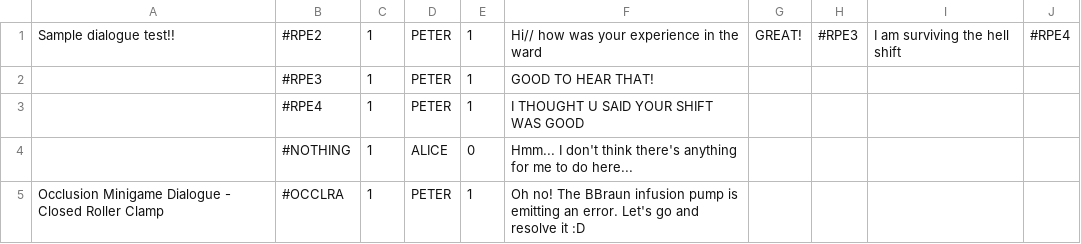
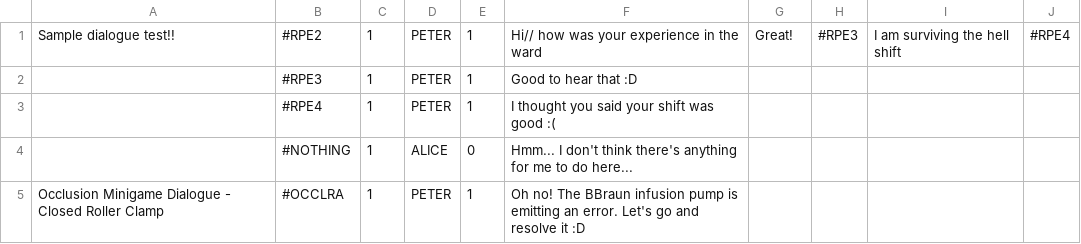
Before and after one commit to timothotorsmt/FYP_NYPKKH, a CSV file: UnityProj/FYP_Main/Assets/Resources/ChatFiles/GameDialogue_Easy.csv, drawn as a sheet; only a part is shown.

```diff
--- a/UnityProj/FYP_Main/Assets/Resources/ChatFiles/GameDialogue_Easy.csv
+++ b/UnityProj/FYP_Main/Assets/Resources/ChatFiles/GameDialogue_Easy.csv
@@ -1,4 +1,4 @@
-Sample dialogue test!!,#RPE2,1,PETER,1,Hi// how was your experience in the ward,GREAT!,#RPE3,I am surviving the hell shift,#RPE4
-,#RPE3,1,PETER,1,GOOD TO HEAR THAT!,,,,
-,#RPE4,1,PETER,1,I THOUGHT U SAID YOUR SHIFT WAS GOOD,,,,
+Sample dialogue test!!,#RPE2,1,PETER,1,Hi// how was your experience in the ward,Great!,#RPE3,I am surviving the hell shift,#RPE4
+,#RPE3,1,PETER,1,Good to hear that :D,,,,
+,#RPE4,1,PETER,1,I thought you said your shift was good :(,,,,
 ,#NOTHING,1,ALICE,0,Hmm... I don't think there's anything for me to do here...,,,,
```
Also changed, not shown: 11 other files.
